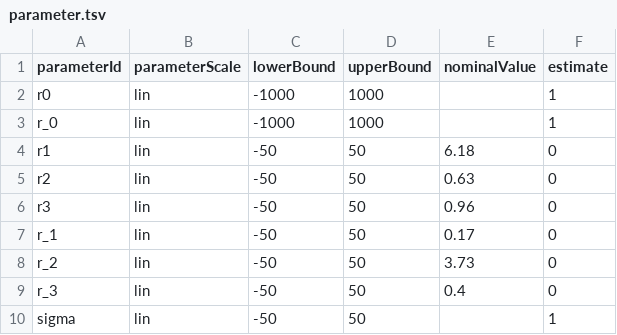
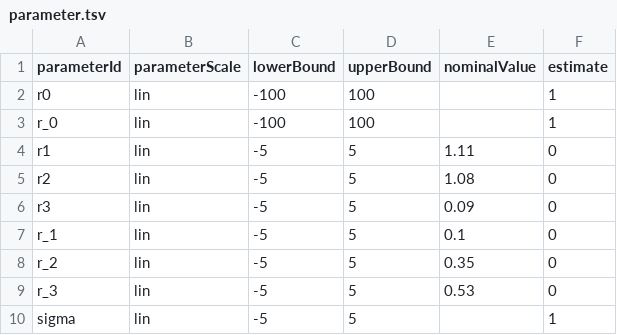
Before and after one commit to LoqmanSamani/mapk-pathway, a TSV file: file_collection/egf/the_forth_model/8/parameter.tsv, drawn as a sheet.

```diff
--- a/file_collection/egf/the_forth_model/8/parameter.tsv
+++ b/file_collection/egf/the_forth_model/8/parameter.tsv
@@ -1,10 +1,10 @@
 parameterId	parameterScale	lowerBound	upperBound	nominalValue	estimate
-r0	lin	-1000	1000		1
-r_0	lin	-1000	1000		1
-r1	lin	-50	50	6.18	0
-r2	lin	-50	50	0.63	0
-r3	lin	-50	50	0.96	0
-r_1	lin	-50	50	0.17	0
-r_2	lin	-50	50	3.73	0
-r_3	lin	-50	50	0.4	0
-sigma	lin	-50	50		1
+r0	lin	-100	100		1
+r_0	lin	-100	100		1
+r1	lin	-5	5	1.11	0
+r2	lin	-5	5	1.08	0
+r3	lin	-5	5	0.09	0
+r_1	lin	-5	5	0.1	0
+r_2	lin	-5	5	0.35	0
+r_3	lin	-5	5	0.53	0
+sigma	lin	-5	5		1
```
Also changed, not shown: file_collection/egf/the_fifth_model/1/parameter.tsv, file_collection/egf/the_fifth_model/2/parameter.tsv, 16 other files.
